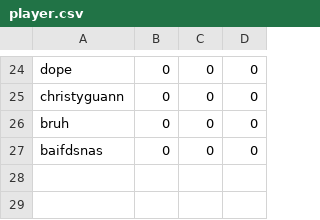
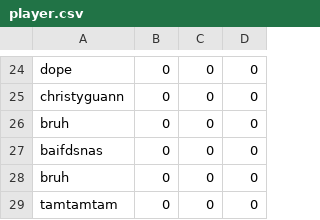
Before and after one commit to tchen00/MKS65-FinalProject, a CSV file: player.csv, drawn as a sheet; only a part is shown, gaps mark what is left out.

Commit message:
1 player actually fully worksgit add .git add .git add .git add .git add . time to sdl this stuffgit add .

```diff
--- a/player.csv
+++ b/player.csv
@@ -27 +27,3 @@ bruh,0,0,0
 baifdsnas,0,0,0
+bruh,0,0,0
+tamtamtam,0,0,0
```
Also changed, not shown: 2 other files.
